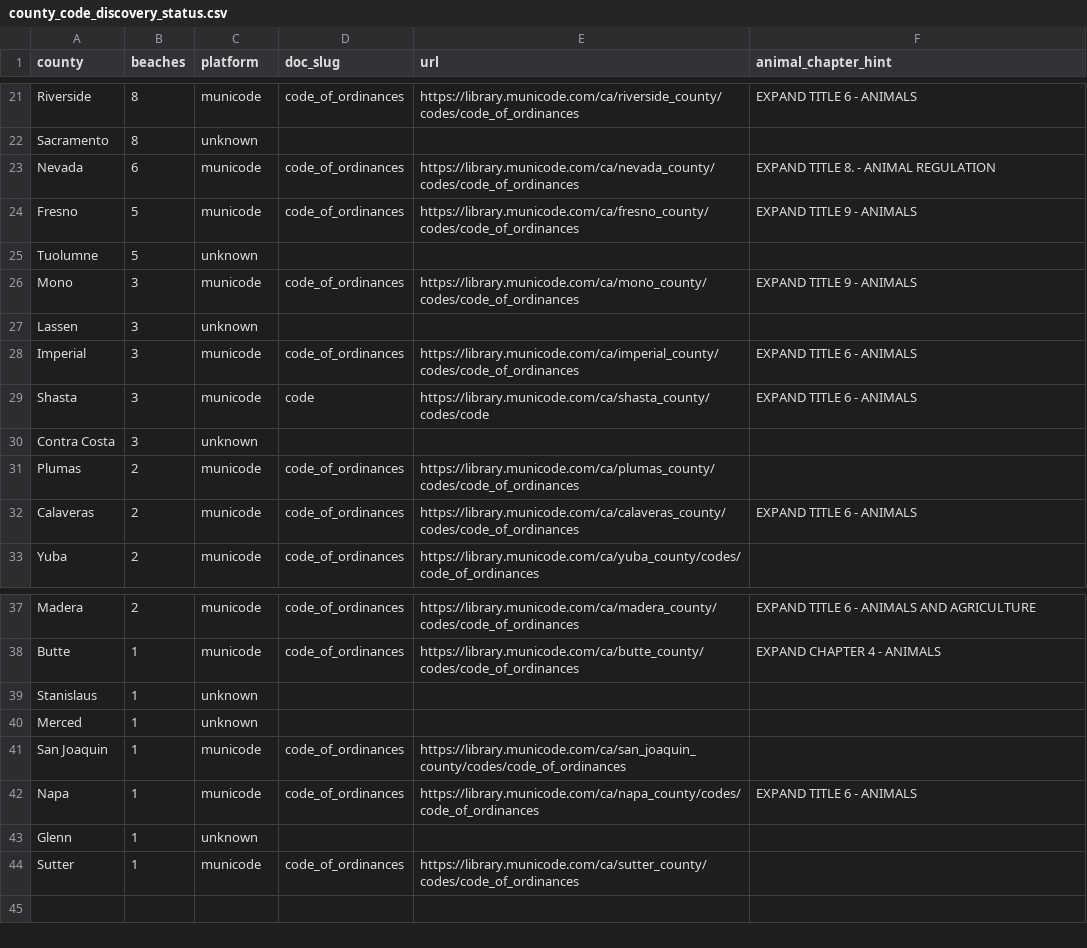
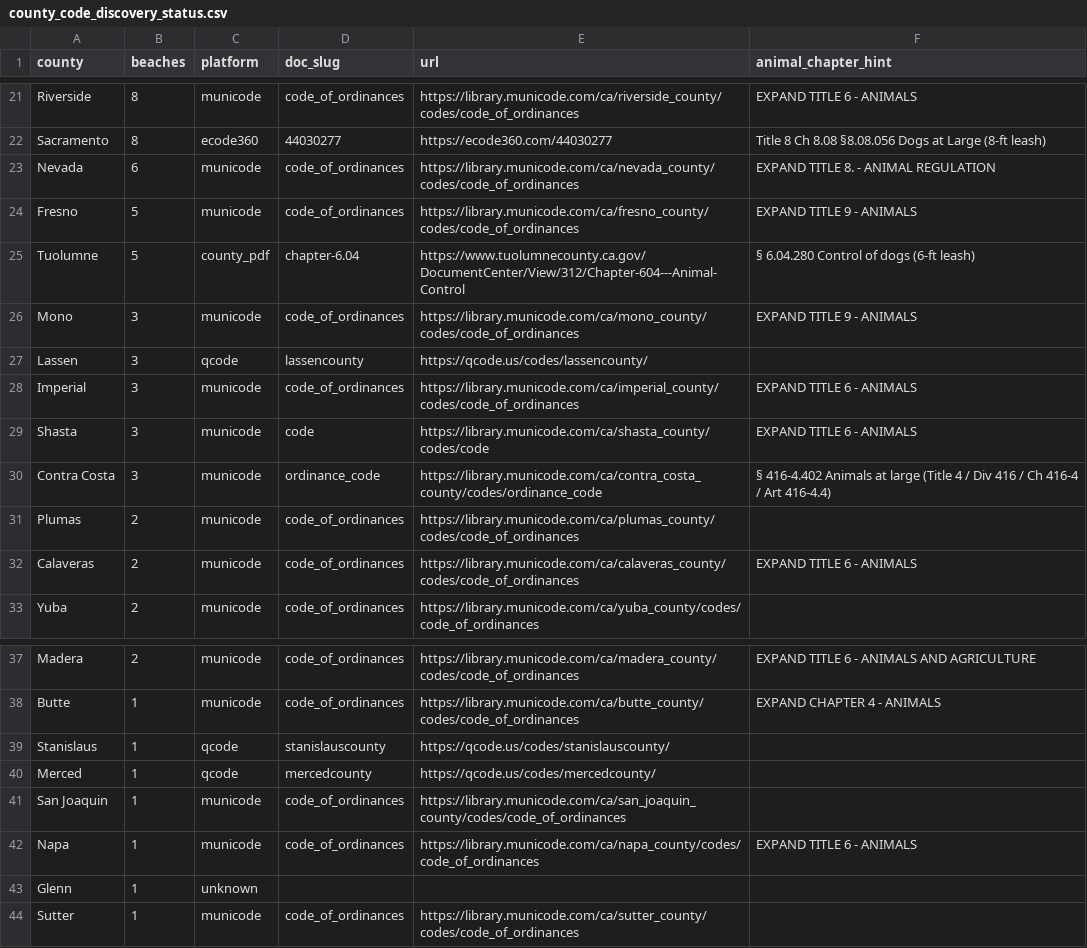
Before and after one commit to beachfranz/dog-beach-claude, a CSV file: scripts/one_off/county_code_discovery_status.csv, drawn as a sheet; only a part is shown, gaps mark what is left out; the diff covers the shown part only; the diff names each change by its address in the sheet, - before the commit and + after, or states it on an @@ line.

```diff
--- a/scripts/one_off/county_code_discovery_status.csv
+++ b/scripts/one_off/county_code_discovery_status.csv
-C22 (platform): unknown
+C22 (platform): ecode360
-D22 (doc_slug): (empty)
+D22 (doc_slug): 44030277
-E22 (url): (empty)
+E22 (url): https://ecode360.com/44030277
-F22 (animal_chapter_hint): (empty)
+F22 (animal_chapter_hint): Title 8 Ch 8.08 §8.08.056 Dogs at Large (8-ft leash)
-C25 (platform): unknown
+C25 (platform): county_pdf
-D25 (doc_slug): (empty)
+D25 (doc_slug): chapter-6.04
-E25 (url): (empty)
+E25 (url): https://www.tuolumnecounty.ca.gov/DocumentCenter/View/312/Chapter-604---Animal-Control
-F25 (animal_chapter_hint): (empty)
+F25 (animal_chapter_hint): § 6.04.280 Control of dogs (6-ft leash)
-C27 (platform): unknown
+C27 (platform): qcode
-D27 (doc_slug): (empty)
+D27 (doc_slug): lassencounty
-E27 (url): (empty)
+E27 (url): https://qcode.us/codes/lassencounty/
-C30 (platform): unknown
+C30 (platform): municode
-D30 (doc_slug): (empty)
+D30 (doc_slug): ordinance_code
-E30 (url): (empty)
+E30 (url): https://library.municode.com/ca/contra_costa_county/codes/ordinance_code
-F30 (animal_chapter_hint): (empty)
+F30 (animal_chapter_hint): § 416-4.402 Animals at large (Title 4 / Div 416 / Ch 416-4 / Art 416-4.4)
-C39:C40 (platform): unknown
+C39:C40 (platform): qcode
-D39 (doc_slug): (empty)
+D39 (doc_slug): stanislauscounty
-E39 (url): (empty)
+E39 (url): https://qcode.us/codes/stanislauscounty/
-D40 (doc_slug): (empty)
+D40 (doc_slug): mercedcounty
-E40 (url): (empty)
+E40 (url): https://qcode.us/codes/mercedcounty/
```
Also changed, not shown: 32 edited cells elsewhere in this file, 1 other file.
